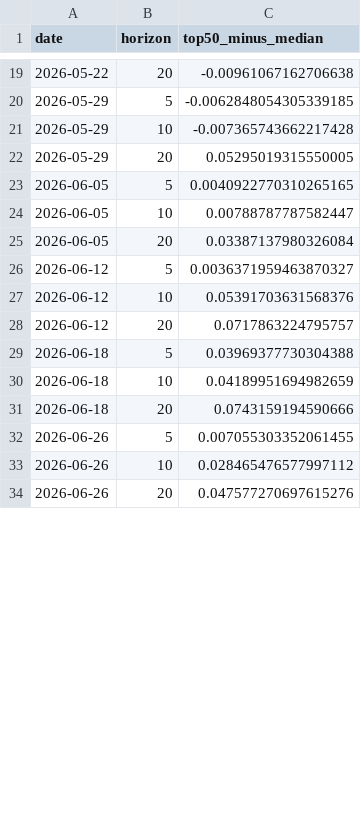
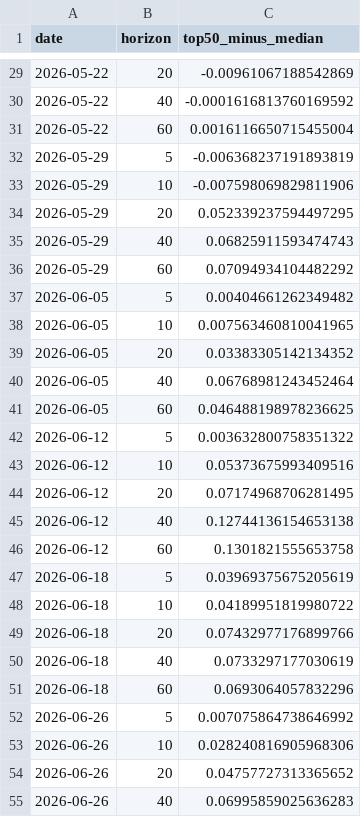
Before and after one commit to ibrovail/learnpython, a CSV file: Micro-Cap-Experiment-Updated/research/output/top50_spread.csv, drawn as a sheet; only a part is shown, gaps mark what is left out; the diff covers the shown part only.

```diff
--- a/Micro-Cap-Experiment-Updated/research/output/top50_spread.csv
+++ b/Micro-Cap-Experiment-Updated/research/output/top50_spread.csv
@@ -19,16 +29,27 @@ date,horizon,top50_minus_median
-2026-05-22,20,-0.00961067162706638
-2026-05-29,5,-0.0062848054305339185
-2026-05-29,10,-0.007365743662217428
-2026-05-29,20,0.05295019315550005
-2026-06-05,5,0.0040922770310265165
-2026-06-05,10,0.00788787787582447
-2026-06-05,20,0.03387137980326084
-2026-06-12,5,0.0036371959463870327
-2026-06-12,10,0.05391703631568376
-2026-06-12,20,0.0717863224795757
-2026-06-18,5,0.03969377730304388
-2026-06-18,10,0.04189951694982659
-2026-06-18,20,0.0743159194590666
-2026-06-26,5,0.007055303352061455
-2026-06-26,10,0.028465476577997112
-2026-06-26,20,0.047577270697615276
+2026-05-22,20,-0.00961067188542869
+2026-05-22,40,-0.0001616813760169592
+2026-05-22,60,0.0016116650715455004
+2026-05-29,5,-0.006368237191893819
+2026-05-29,10,-0.007598069829811906
+2026-05-29,20,0.052339237594497295
+2026-05-29,40,0.06825911593474743
+2026-05-29,60,0.07094934104482292
+2026-06-05,5,0.00404661262349482
+2026-06-05,10,0.007563460810041965
+2026-06-05,20,0.03383305142134352
+2026-06-05,40,0.06768981243452464
+2026-06-05,60,0.046488198978236625
+2026-06-12,5,0.003632800758351322
+2026-06-12,10,0.05373675993409516
+2026-06-12,20,0.07174968706281495
+2026-06-12,40,0.12744136154653138
+2026-06-12,60,0.1301821555653758
+2026-06-18,5,0.03969375675205619
+2026-06-18,10,0.04189951819980722
+2026-06-18,20,0.07432977176899766
+2026-06-18,40,0.0733297177030619
+2026-06-18,60,0.0693064057832296
+2026-06-26,5,0.007075864738646992
+2026-06-26,10,0.028240816905968306
+2026-06-26,20,0.04757727313365652
+2026-06-26,40,0.06995859025636283
```
Also changed, not shown: 13 added rows and 40 edited cells elsewhere in this file, Micro-Cap-Experiment-Updated/research/output/coverage.csv, Micro-Cap-Experiment-Updated/research/output/gate_summary.csv, 7 other files.
